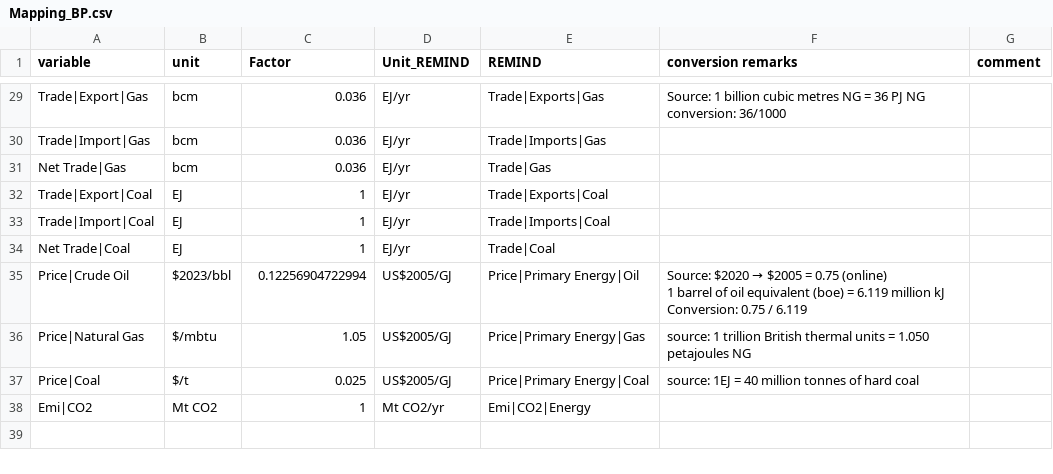
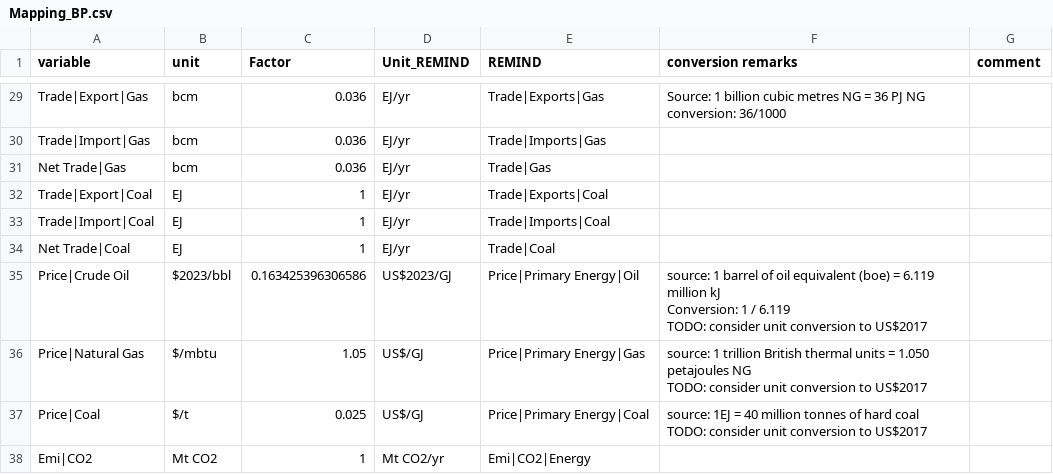
Before and after one commit to pik-piam/mrremind, a CSV file: inst/extdata/reportingVariables/Mapping_BP.csv, drawn as a sheet; only a part is shown, gaps mark what is left out.

Commit message:
drop price conversion in BP reference data

```diff
--- a/inst/extdata/reportingVariables/Mapping_BP.csv
+++ b/inst/extdata/reportingVariables/Mapping_BP.csv
@@ -37,7 +37,9 @@ Trade|Import|Coal,EJ,1,EJ/yr,Trade|Imports|Coal,,
 Net Trade|Coal,EJ,1,EJ/yr,Trade|Coal,,
-Price|Crude Oil,$2023/bbl,0.12256904722994,US$2005/GJ,Price|Primary Energy|Oil,"Source: $2020 → $2005 = 0.75 (online)
-1 barrel of oil equivalent (boe) = 6.119 million kJ
-Conversion: 0.75 / 6.119",
-Price|Natural Gas,$/mbtu,1.05,US$2005/GJ,Price|Primary Energy|Gas,source: 1 trillion British thermal units = 1.050 petajoules NG,
-Price|Coal,$/t,0.025,US$2005/GJ,Price|Primary Energy|Coal,source: 1EJ = 40 million tonnes of hard coal,
+Price|Crude Oil,$2023/bbl,0.163425396306586,US$2023/GJ,Price|Primary Energy|Oil,"source: 1 barrel of oil equivalent (boe) = 6.119 million kJ
+Conversion: 1 / 6.119
+TODO: consider unit conversion to US$2017",
+Price|Natural Gas,$/mbtu,1.05,US$/GJ,Price|Primary Energy|Gas,"source: 1 trillion British thermal units = 1.050 petajoules NG
+TODO: consider unit conversion to US$2017",
+Price|Coal,$/t,0.025,US$/GJ,Price|Primary Energy|Coal,"source: 1EJ = 40 million tonnes of hard coal
+TODO: consider unit conversion to US$2017",
 Emi|CO2,Mt CO2,1,Mt CO2/yr,Emi|CO2|Energy,,
```
Also changed, not shown: 2 other files.
